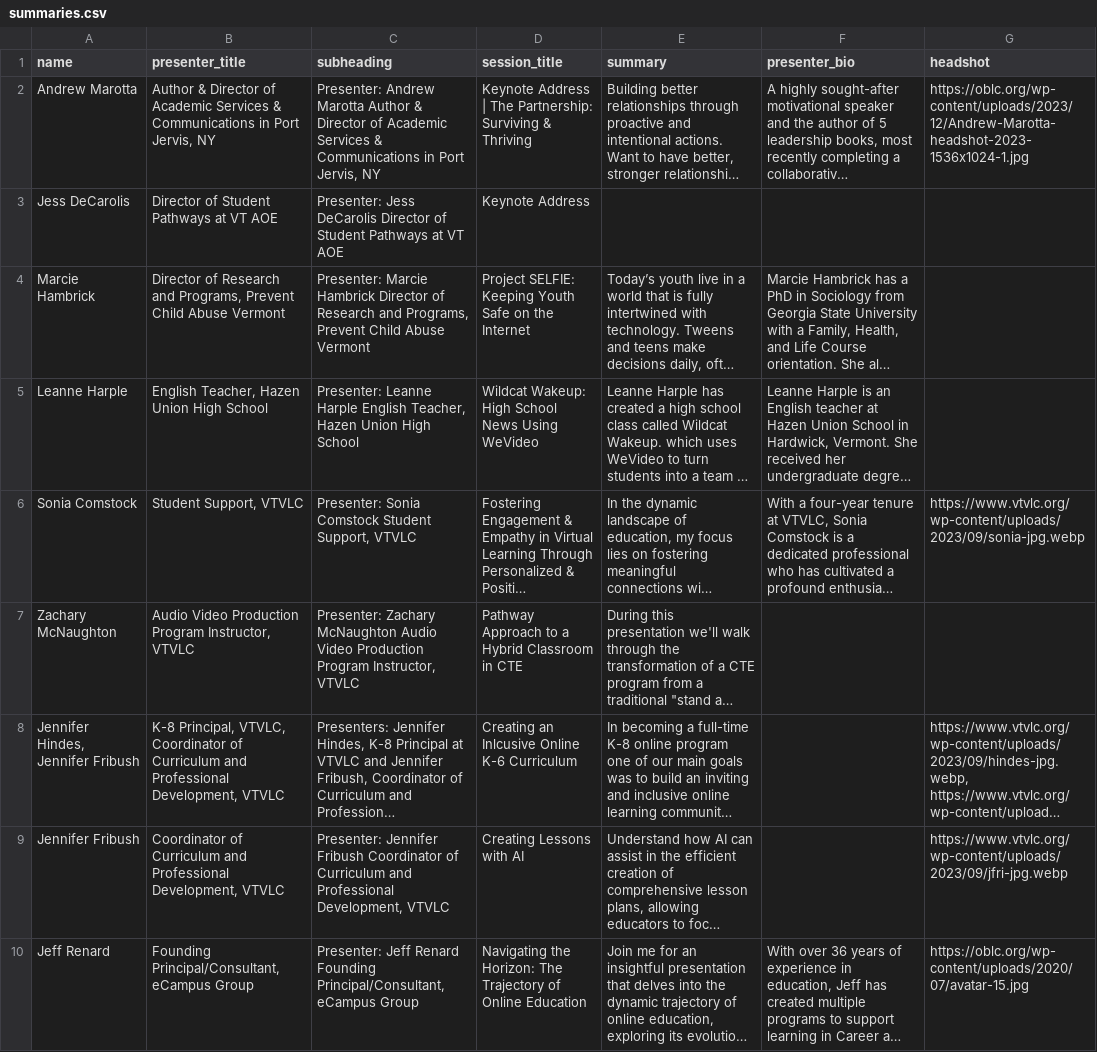
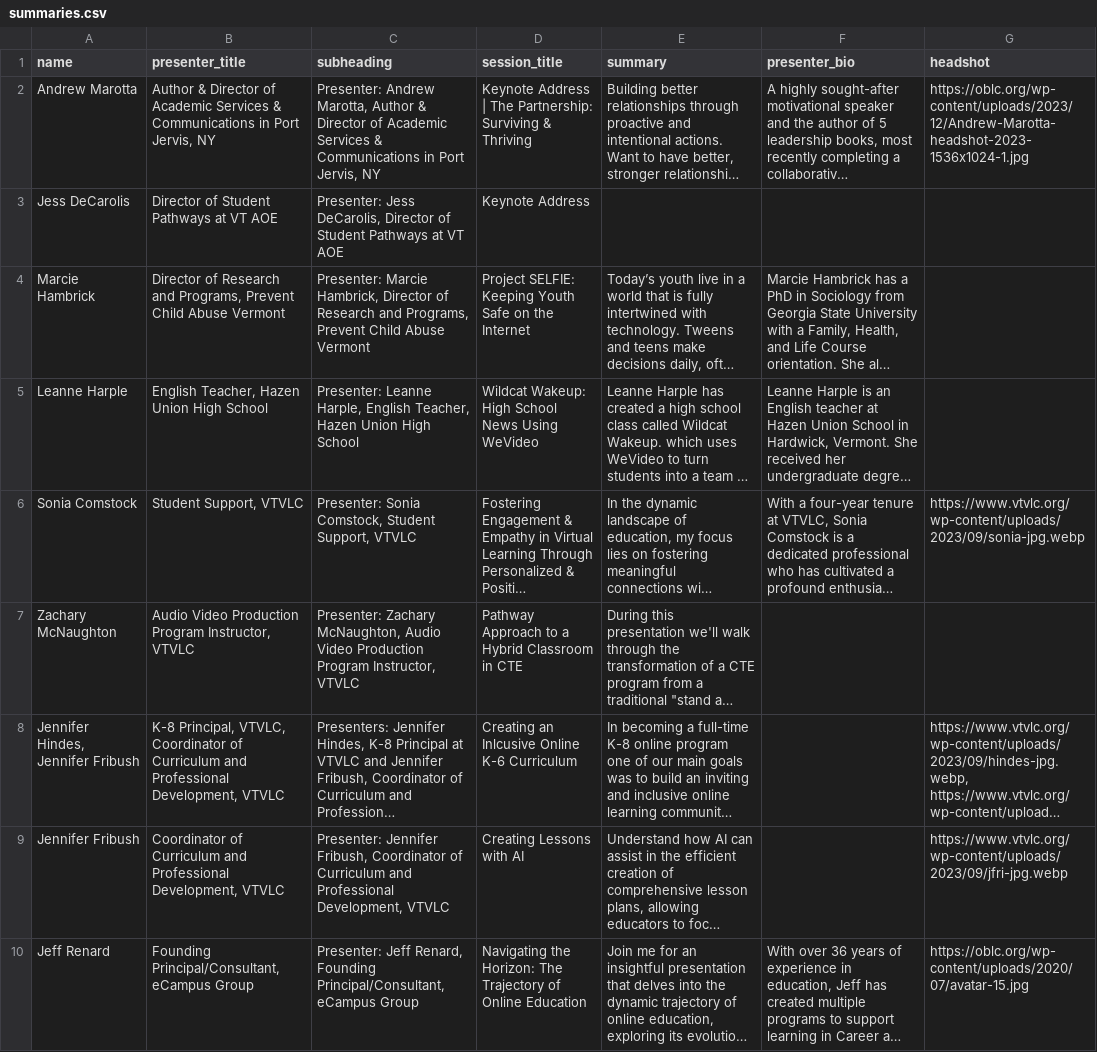
Before and after one commit to kchristensenvtvlc/oblc_sched, a CSV file: api/static/summaries.csv, drawn as a sheet; only a part is shown; long unchanged cells end in …; the diff covers the shown part only; the diff names each change by its address in the sheet, - before the commit and + after, or states it on an @@ line.

Commit message:
csv changes latest

```diff
--- a/api/static/summaries.csv
+++ b/api/static/summaries.csv
-C2 (subheading): Presenter: Andrew Marotta Author &…
+C2 (subheading): Presenter: Andrew Marotta, Author &…
-C3 (subheading): Presenter: Jess DeCarolis Director of…
+C3 (subheading): Presenter: Jess DeCarolis, Director of…
-C4 (subheading): Presenter: Marcie Hambrick Director of…
+C4 (subheading): Presenter: Marcie Hambrick, Director of…
-C5 (subheading): Presenter: Leanne Harple English Teacher,…
+C5 (subheading): Presenter: Leanne Harple, English Teacher,…
-C6 (subheading): Presenter: Sonia Comstock Student Support,…
+C6 (subheading): Presenter: Sonia Comstock, Student Support,…
-C7 (subheading): Presenter: Zachary McNaughton Audio Video…
+C7 (subheading): Presenter: Zachary McNaughton, Audio Video…
-C9 (subheading): Presenter: Jennifer Fribush Coordinator of…
+C9 (subheading): Presenter: Jennifer Fribush, Coordinator of…
-C10 (subheading): Presenter: Jeff Renard Founding Principal/Consultant,…
+C10 (subheading): Presenter: Jeff Renard, Founding Principal/Consultant,…
```
Also changed, not shown: 7 edited cells elsewhere in this file.
